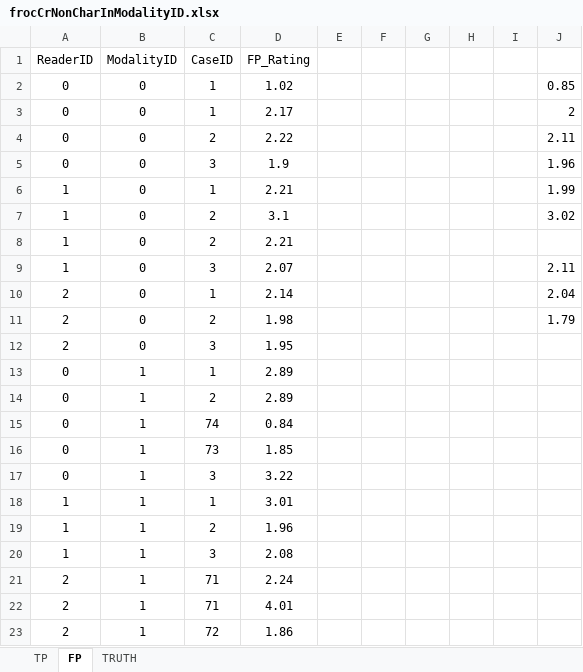
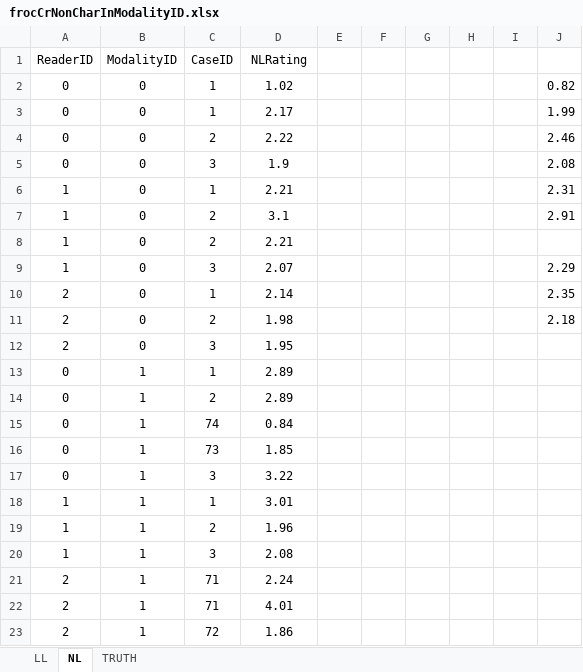
Before and after one commit to dpc10ster/PyJafroc, an Excel workbook: extdata/toyFiles/FROC/bad/frocCrNonCharInModalityID.xlsx, sheet NL, drawn as a sheet; values as stored, in another font and other column widths than the file's, no borders; the diff names each change by its address in the sheet, - before the commit and + after, or states it on an @@ line.

```diff
--- a/extdata/toyFiles/FROC/bad/frocCrNonCharInModalityID.xlsx (sheet NL)
+++ b/extdata/toyFiles/FROC/bad/frocCrNonCharInModalityID.xlsx (sheet NL)
-sheet tab: TP
+sheet tab: LL
-sheet tab: FP
+sheet tab: NL
-D1: FP_Rating
+D1: NLRating
-J2: 0.85
+J2: 0.82
-J3: 2
+J3: 1.99
-J4: 2.11
+J4: 2.46
-J5: 1.96
+J5: 2.08
-J6: 1.99
+J6: 2.31
-J7: 3.02
+J7: 2.91
-J9: 2.11
+J9: 2.29
-J10: 2.04
+J10: 2.35
-J11: 1.79
+J11: 2.18
```
Also changed, not shown: sheet LL, sheet TRUTH, extdata/toyFiles/FROC/bad/frocCr2BlankRows.xlsx, extdata/toyFiles/FROC/bad/frocCrNonCharInReaderID.xlsx, 5 other files.
